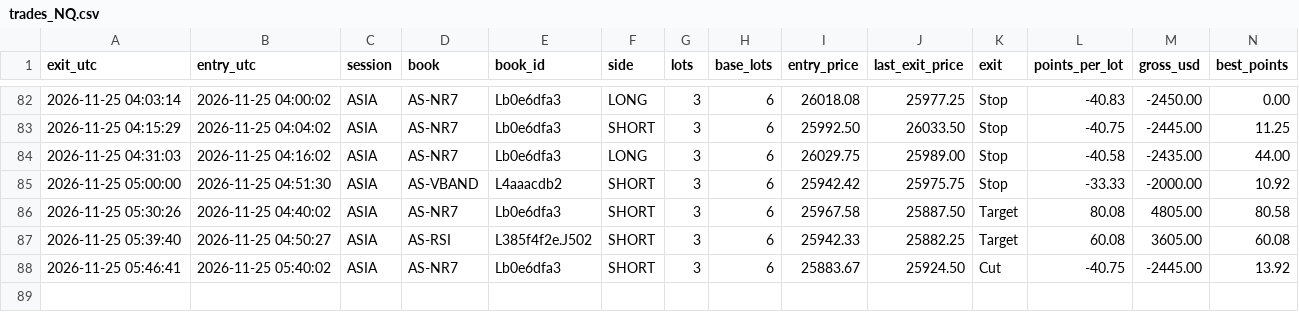
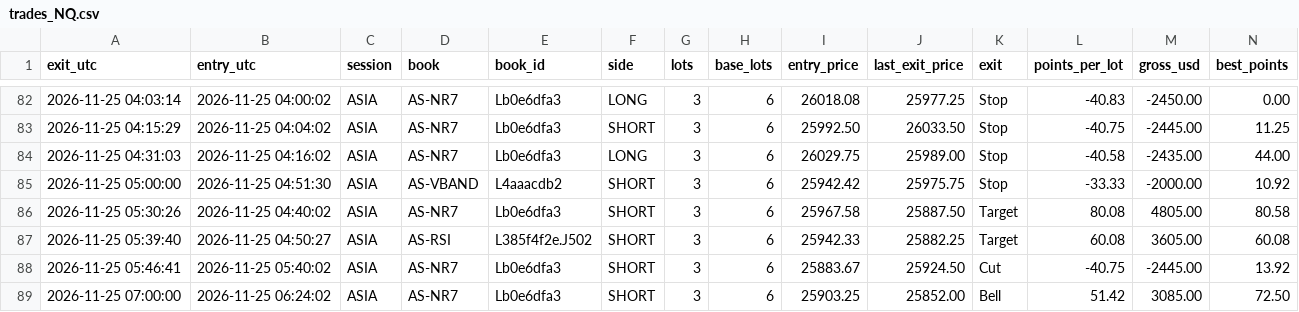
Before and after one commit to joshuamiller-glitch/d8-trades, a CSV file: trades_NQ.csv, drawn as a sheet; only a part is shown, gaps mark what is left out; rows hold the shown columns only; the diff names each change by its address in the sheet, - before the commit and + after, or states it on an @@ line.

Commit message:
trades update

```diff
--- a/trades_NQ.csv
+++ b/trades_NQ.csv
+row 89: 2026-11-25 07:00:00 | 2026-11-25 06:24:02 | ASIA | AS-NR7 | Lb0e6dfa3 | SHORT | 3 | 6 | 25903.25 | 25852.00 | Bell | 51.42 | 3085.00 | 72.50
```
